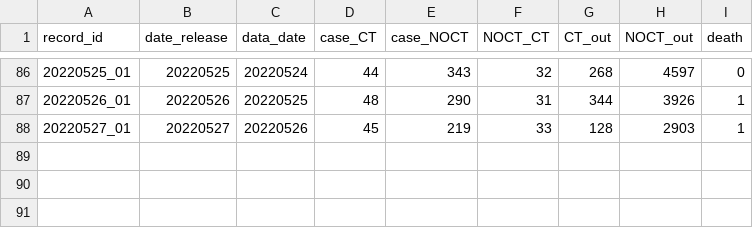
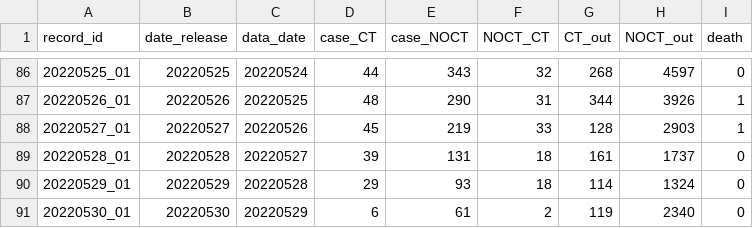
Before and after one commit to winyouc/jizhidao, a CSV file: SH_COVID_data.csv, drawn as a sheet; only a part is shown, gaps mark what is left out; the diff names each change by its address in the sheet, - before the commit and + after, or states it on an @@ line.

Commit message:
Update SH_COVID_data.csv
update 20220528, 20220529 and 20220530

```diff
--- a/SH_COVID_data.csv
+++ b/SH_COVID_data.csv
+row 89: 20220528_01 | 20220528 | 20220527 | 39 | 131 | 18 | 161 | 1737 | 0
+row 90: 20220529_01 | 20220529 | 20220528 | 29 | 93 | 18 | 114 | 1324 | 0
+row 91: 20220530_01 | 20220530 | 20220529 | 6 | 61 | 2 | 119 | 2340 | 0
```
